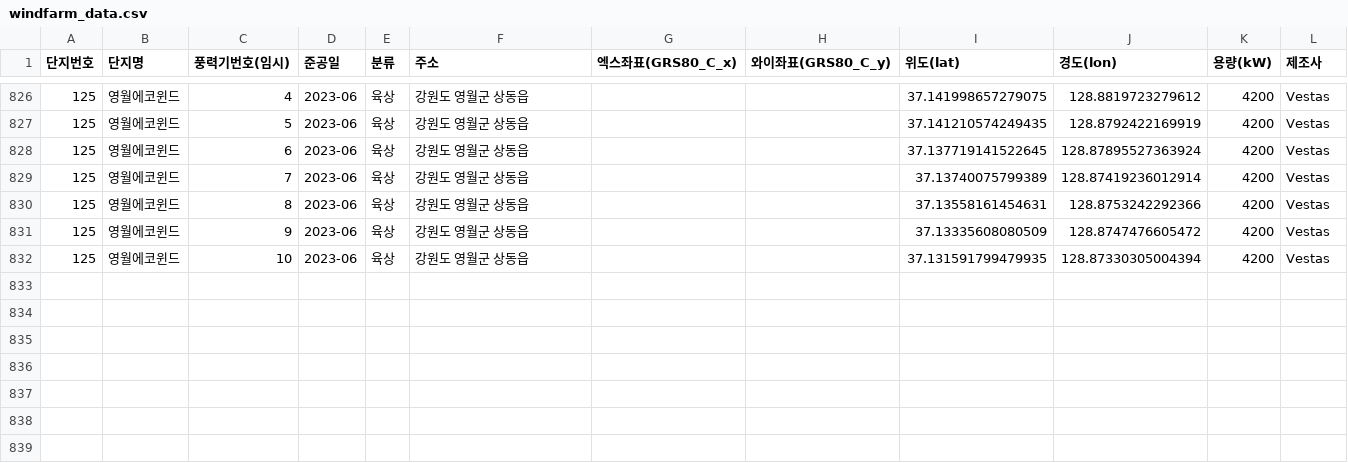
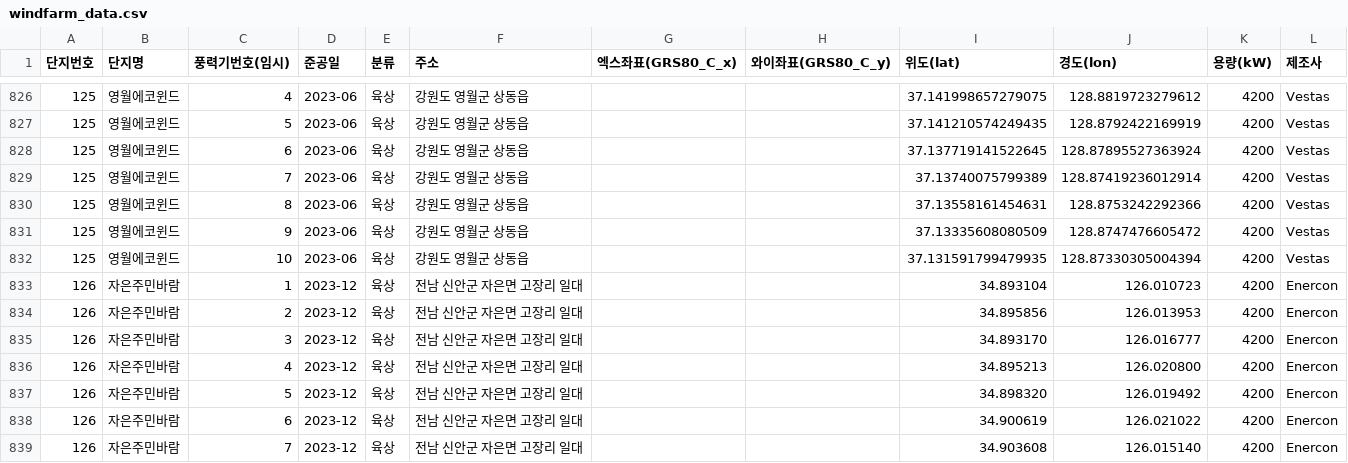
Before and after one commit to Jang1117/wind, a CSV file: windfarm_data.csv, drawn as a sheet; only a part is shown, gaps mark what is left out; the diff names each change by its address in the sheet, - before the commit and + after, or states it on an @@ line.

Commit message:
Update windfarm_data.csv

```diff
--- a/windfarm_data.csv
+++ b/windfarm_data.csv
+row 833: 126 | 자은주민바람 | 1 | 2023-12 | 육상 | 전남 신안군 자은면 고장리 일대 |  |  | 34.893104 | 126.010723 | 4200 | Enercon
+row 834: 126 | 자은주민바람 | 2 | 2023-12 | 육상 | 전남 신안군 자은면 고장리 일대 |  |  | 34.895856 | 126.013953 | 4200 | Enercon
+row 835: 126 | 자은주민바람 | 3 | 2023-12 | 육상 | 전남 신안군 자은면 고장리 일대 |  |  | 34.893170 | 126.016777 | 4200 | Enercon
+row 836: 126 | 자은주민바람 | 4 | 2023-12 | 육상 | 전남 신안군 자은면 고장리 일대 |  |  | 34.895213 | 126.020800 | 4200 | Enercon
+row 837: 126 | 자은주민바람 | 5 | 2023-12 | 육상 | 전남 신안군 자은면 고장리 일대 |  |  | 34.898320 | 126.019492 | 4200 | Enercon
+row 838: 126 | 자은주민바람 | 6 | 2023-12 | 육상 | 전남 신안군 자은면 고장리 일대 |  |  | 34.900619 | 126.021022 | 4200 | Enercon
+row 839: 126 | 자은주민바람 | 7 | 2023-12 | 육상 | 전남 신안군 자은면 고장리 일대 |  |  | 34.903608 | 126.015140 | 4200 | Enercon
```
